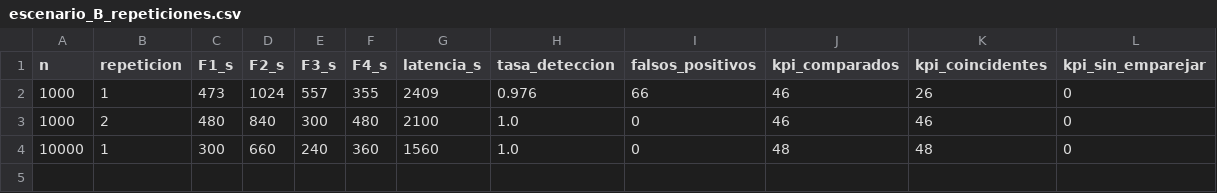
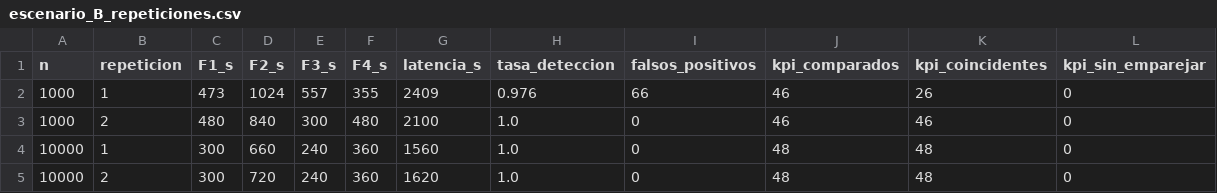
Before and after one commit to EdwinXav/TFM-Visual-Analytics-and-big-data, a CSV file: resultados/tiempos/escenario_B_repeticiones.csv, drawn as a sheet; the diff names each change by its address in the sheet, - before the commit and + after, or states it on an @@ line.

```diff
--- a/resultados/tiempos/escenario_B_repeticiones.csv
+++ b/resultados/tiempos/escenario_B_repeticiones.csv
+row 5: 10000 | 2 | 300 | 720 | 240 | 360 | 1620 | 1.0 | 0 | 48 | 48 | 0
```
Also changed, not shown: resultados/tiempos/comparacion_AB.csv, resultados/tiempos/escenario_B.csv, 2 other files.
